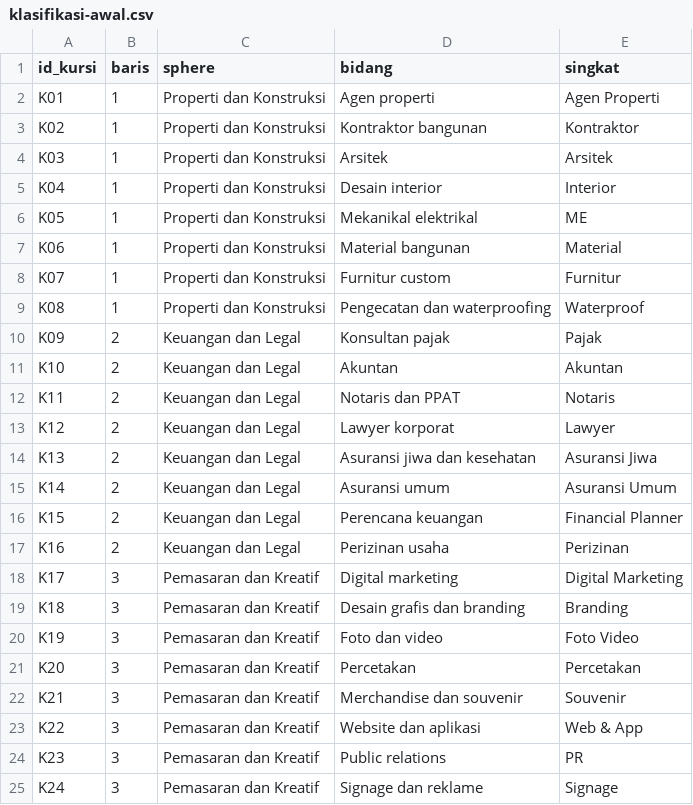
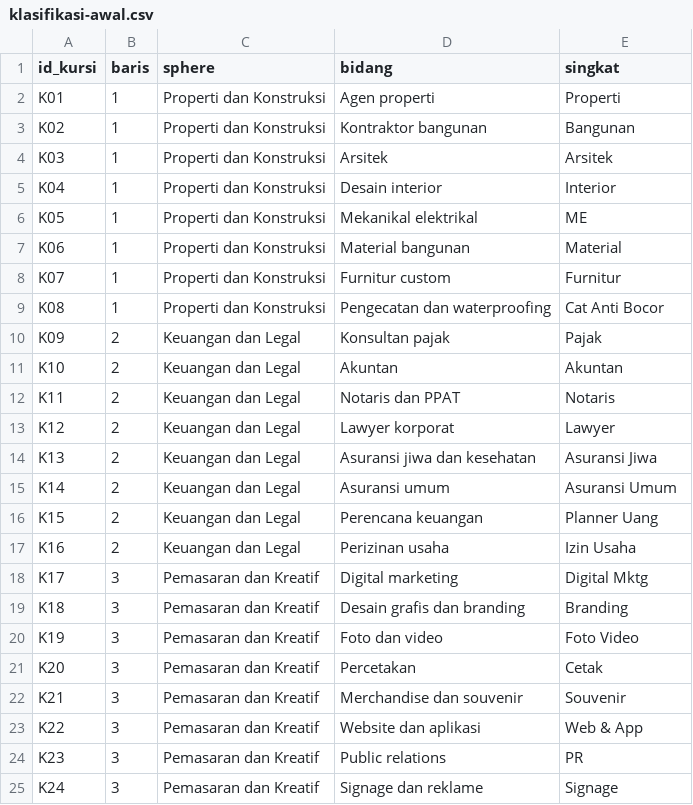
Before and after one commit to Mitologian/optima, a CSV file: data/klasifikasi-awal.csv, drawn as a sheet; only a part is shown; the diff covers the shown part only.

```diff
--- a/data/klasifikasi-awal.csv
+++ b/data/klasifikasi-awal.csv
@@ -1,4 +1,4 @@
 id_kursi,baris,sphere,bidang,singkat
-K01,1,Properti dan Konstruksi,Agen properti,Agen Properti
-K02,1,Properti dan Konstruksi,Kontraktor bangunan,Kontraktor
+K01,1,Properti dan Konstruksi,Agen properti,Properti
+K02,1,Properti dan Konstruksi,Kontraktor bangunan,Bangunan
 K03,1,Properti dan Konstruksi,Arsitek,Arsitek
@@ -8,3 +8,3 @@ K06,1,Properti dan Konstruksi,Material bangunan,Material
 K07,1,Properti dan Konstruksi,Furnitur custom,Furnitur
-K08,1,Properti dan Konstruksi,Pengecatan dan waterproofing,Waterproof
+K08,1,Properti dan Konstruksi,Pengecatan dan waterproofing,Cat Anti Bocor
 K09,2,Keuangan dan Legal,Konsultan pajak,Pajak
@@ -15,8 +15,8 @@ K13,2,Keuangan dan Legal,Asuransi jiwa dan kesehatan,Asuransi Jiwa
 K14,2,Keuangan dan Legal,Asuransi umum,Asuransi Umum
-K15,2,Keuangan dan Legal,Perencana keuangan,Financial Planner
-K16,2,Keuangan dan Legal,Perizinan usaha,Perizinan
-K17,3,Pemasaran dan Kreatif,Digital marketing,Digital Marketing
+K15,2,Keuangan dan Legal,Perencana keuangan,Planner Uang
+K16,2,Keuangan dan Legal,Perizinan usaha,Izin Usaha
+K17,3,Pemasaran dan Kreatif,Digital marketing,Digital Mktg
 K18,3,Pemasaran dan Kreatif,Desain grafis dan branding,Branding
 K19,3,Pemasaran dan Kreatif,Foto dan video,Foto Video
-K20,3,Pemasaran dan Kreatif,Percetakan,Percetakan
+K20,3,Pemasaran dan Kreatif,Percetakan,Cetak
 K21,3,Pemasaran dan Kreatif,Merchandise dan souvenir,Souvenir
```
Also changed, not shown: 12 edited cells elsewhere in this file, 14 other files.
